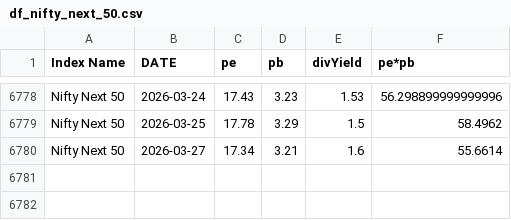
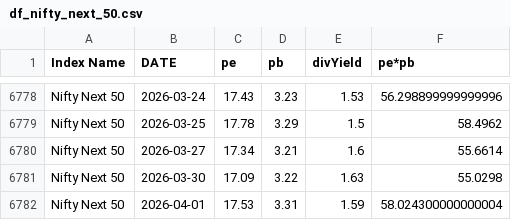
Before and after one commit to mrudulchaudhari/marketpepb, a CSV file: data/df_nifty_next_50.csv, drawn as a sheet; only a part is shown, gaps mark what is left out.

```diff
--- a/data/df_nifty_next_50.csv
+++ b/data/df_nifty_next_50.csv
@@ -6780 +6780,3 @@ Nifty Next 50,2026-03-25,17.78,3.29,1.5,58.4962
 Nifty Next 50,2026-03-27,17.34,3.21,1.6,55.6614
+Nifty Next 50,2026-03-30,17.09,3.22,1.63,55.0298
+Nifty Next 50,2026-04-01,17.53,3.31,1.59,58.024300000000004
```
Also changed, not shown: data/df_nifty50.csv, data/df_nifty_fin_service.csv, 2 other files.
